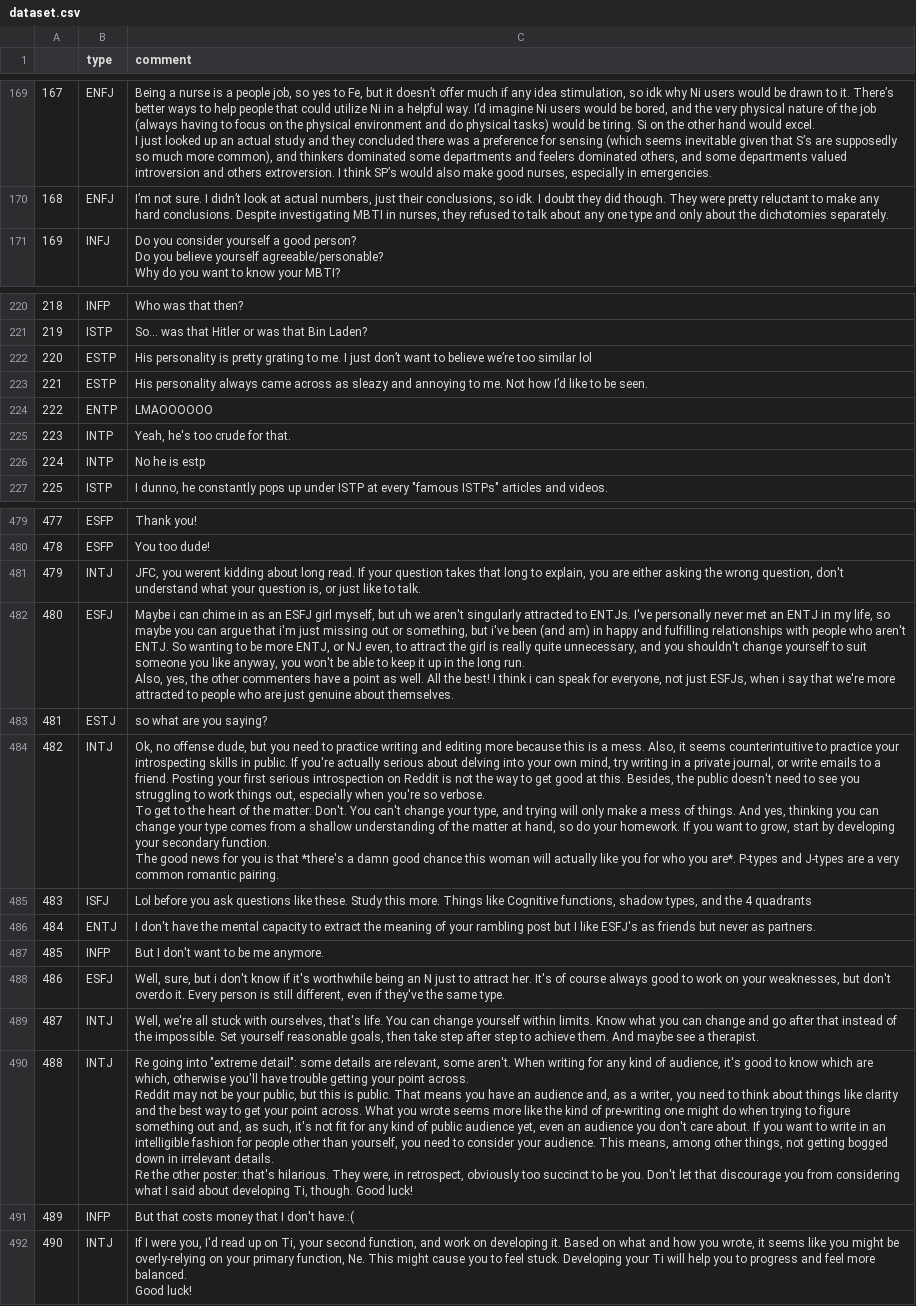
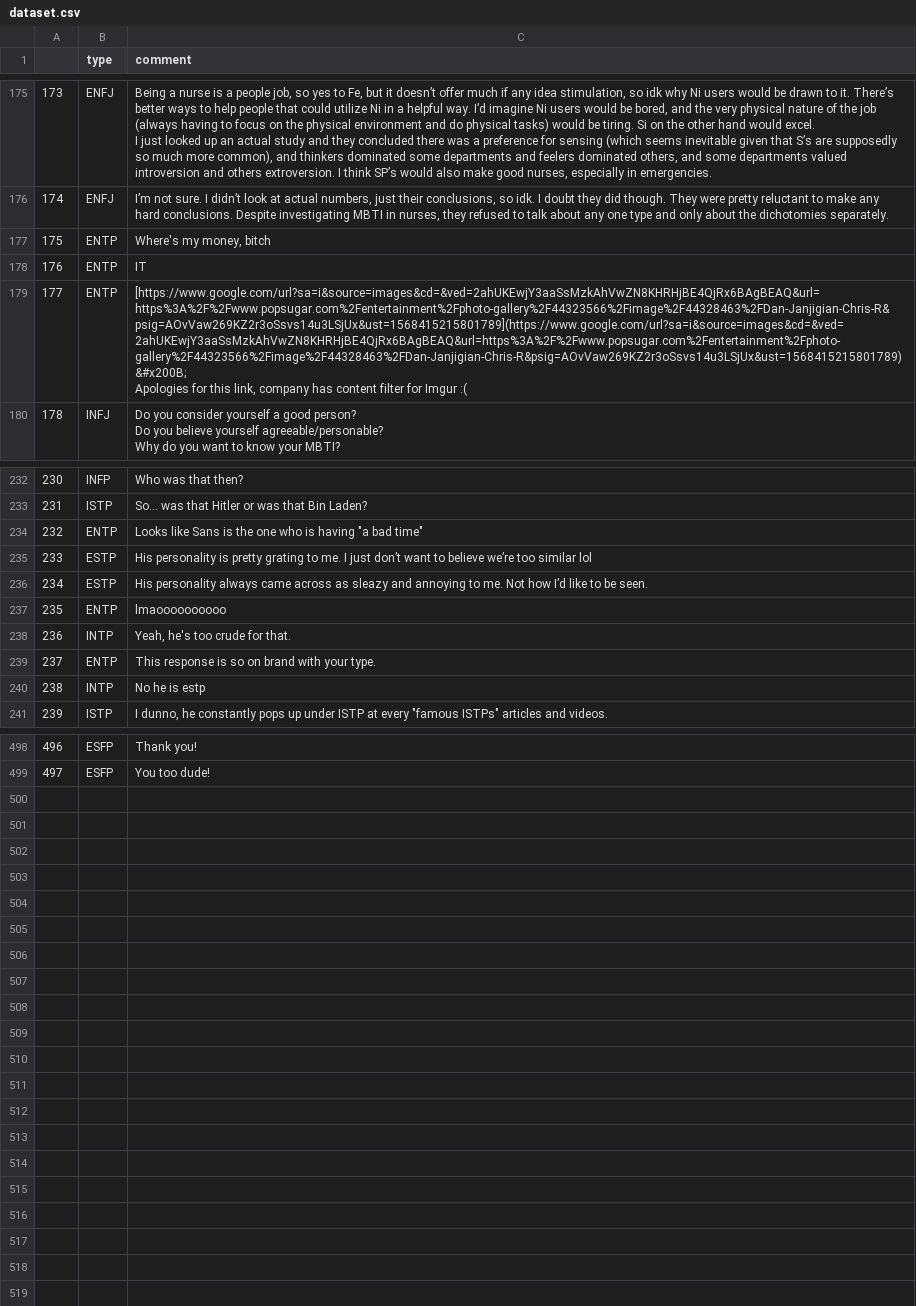
Before and after one commit to prasys/mbti_classifier_v2, a CSV file: mbti/dataset.csv, drawn as a sheet; only a part is shown, gaps mark what is left out; removed rows and columns are numbered as before the commit, all else as after; ↵ is a line break in a cell; the diff covers the shown part only; the diff names each change by its address in the sheet, - before the commit and + after, or states it on an @@ line.

Commit message:
comments

```diff
--- a/mbti/dataset.csv
+++ b/mbti/dataset.csv
@@ column A renumbered between rows 10 and 499 @@
+row 177: 175 | ENTP | Where's my money, bitch
+row 178: 176 | ENTP | IT
+row 179: 177 | ENTP | [https://www.google.com/url?sa=i&source=images&cd=&ved=2ahUKEwjY3aaSsMzkAhVwZN8KHRHjBE4QjRx6BAgBEAQ&url=https%3A%2F%2Fwww.popsugar.com%2Fentertainment%2Fphoto-gallery%2F44323566%2Fimage%2F44328463%2FDan-Janjigian-Chris-R&psig=AOvVaw269KZ2r3oSsvs14u3LSjUx&ust=1568415215801789](https://www.google.com/url?sa=i&source=images&cd=&ved=2ahUKEwjY3aaSsMzkAhVwZN8KHRHjBE4QjRx6BAgBEAQ&url=https%3A%2F%2Fwww.popsugar.com%2Fentertainment%2Fphoto-gallery%2F44323566%2Fimage%2F44328463%2FDan-Janjigian-Chris-R&psig=AOvVaw269KZ2r3oSsvs14u3LSjUx&ust=1568415215801789) ↵ &#x200B; ↵ Apologies for this link, company has content filter for Imgur :(
+row 234: 232 | ENTP | Looks like Sans is the one who is having "a bad time"
-C237 (comment): LMAOOOOOO
+C237 (comment): lmaoooooooooo
+row 239: 237 | ENTP | This response is so on brand with your type.
-row 481: 479 | INTJ | JFC, you werent kidding about long read. If your question takes that long to explain, you are either asking the wrong question, don't understand what your question is, or just like to talk.
-row 482: 480 | ESFJ | Maybe i can chime in as an ESFJ girl myself, but uh we aren't singularly attracted to ENTJs. I've personally never met an ENTJ in my life, so maybe you can argue that i'm just missing out or something, but i've been (and am) in happy and fulfilling relationships with people who aren't ENTJ. So wanting to be more ENTJ, or NJ even, to attract the girl is really quite unnecessary, and you shouldn't change yourself to suit someone you like anyway, you won't be able to keep it up in the long run. ↵ Also, yes, the other commenters have a point as well. All the best! I think i can speak for everyone, not just ESFJs, when i say that we're more attracted to people who are just genuine about themselves.
-row 483: 481 | ESTJ | so what are you saying?
-row 484: 482 | INTJ | Ok, no offense dude, but you need to practice writing and editing more because this is a mess. Also, it seems counterintuitive to practice your introspecting skills in public. If you're actually serious about delving into your own mind, try writing in a private journal, or write emails to a friend. Posting your first serious introspection on Reddit is not the way to get good at this. Besides, the public doesn't need to see you struggling to work things out, especially when you're so verbose. ↵ To get to the heart of the matter: Don't. You can't change your type, and trying will only make a mess of things. And yes, thinking you can change your type comes from a shallow understanding of the matter at hand, so do your homework. If you want to grow, start by developing your secondary function. ↵ The good news for you is that *there's a damn good chance this woman will actually like you for who you are*. P-types and J-types are a very common romantic pairing.
-row 485: 483 | ISFJ | Lol before you ask questions like these. Study this more. Things like Cognitive functions, shadow types, and the 4 quadrants
-row 486: 484 | ENTJ | I don't have the mental capacity to extract the meaning of your rambling post but I like ESFJ's as friends but never as partners.
-row 487: 485 | INFP | But I don't want to be me anymore.
-row 488: 486 | ESFJ | Well, sure, but i don't know if it's worthwhile being an N just to attract her. It's of course always good to work on your weaknesses, but don't overdo it. Every person is still different, even if they've the same type.
-row 489: 487 | INTJ | Well, we're all stuck with ourselves, that's life. You can change yourself within limits. Know what you can change and go after that instead of the impossible. Set yourself reasonable goals, then take step after step to achieve them. And maybe see a therapist.
-row 490: 488 | INTJ | Re going into "extreme detail": some details are relevant, some aren't. When writing for any kind of audience, it's good to know which are which, otherwise you'll have trouble getting your point across. ↵ Reddit may not be your public, but this is public. That means you have an audience and, as a writer, you need to think about things like clarity and the best way to get your point across. What you wrote seems more like the kind of pre-writing one might do when trying to figure something out and, as such, it's not fit for any kind of public audience yet, even an audience you don't care about. If you want to write in an intelligible fashion for people other than yourself, you need to consider your audience. This means, among other things, not getting bogged down in irrelevant details. ↵ Re the other poster: that's hilarious. They were, in retrospect, obviously too succinct to be you. Don't let that discourage you from considering what I said about developing Ti, though. Good luck!
-row 491: 489 | INFP | But that costs money that I don't have.:(
-row 492: 490 | INTJ | If I were you, I'd read up on Ti, your second function, and work on developing it. Based on what and how you wrote, it seems like you might be overly-relying on your primary function, Ne. This might cause you to feel stuck. Developing your Ti will help you to progress and feel more balanced. ↵ Good luck!
```
Also changed, not shown: 14 added rows, 6 moved rows and 1 edited cell elsewhere in this file.
